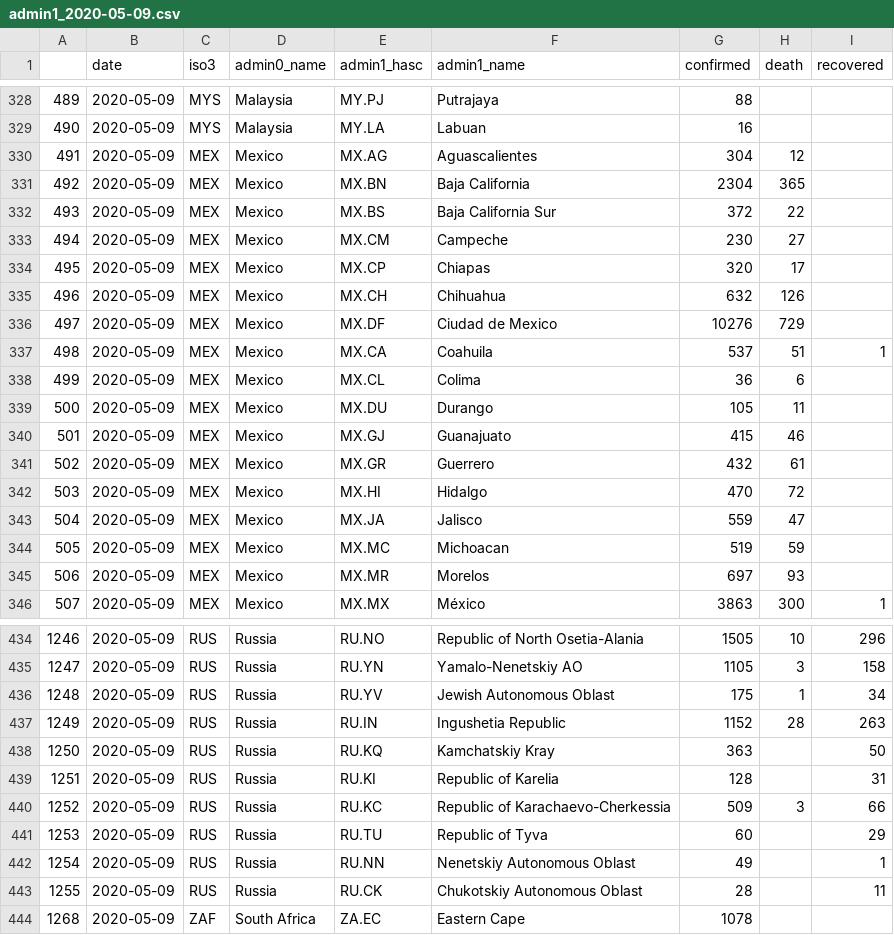
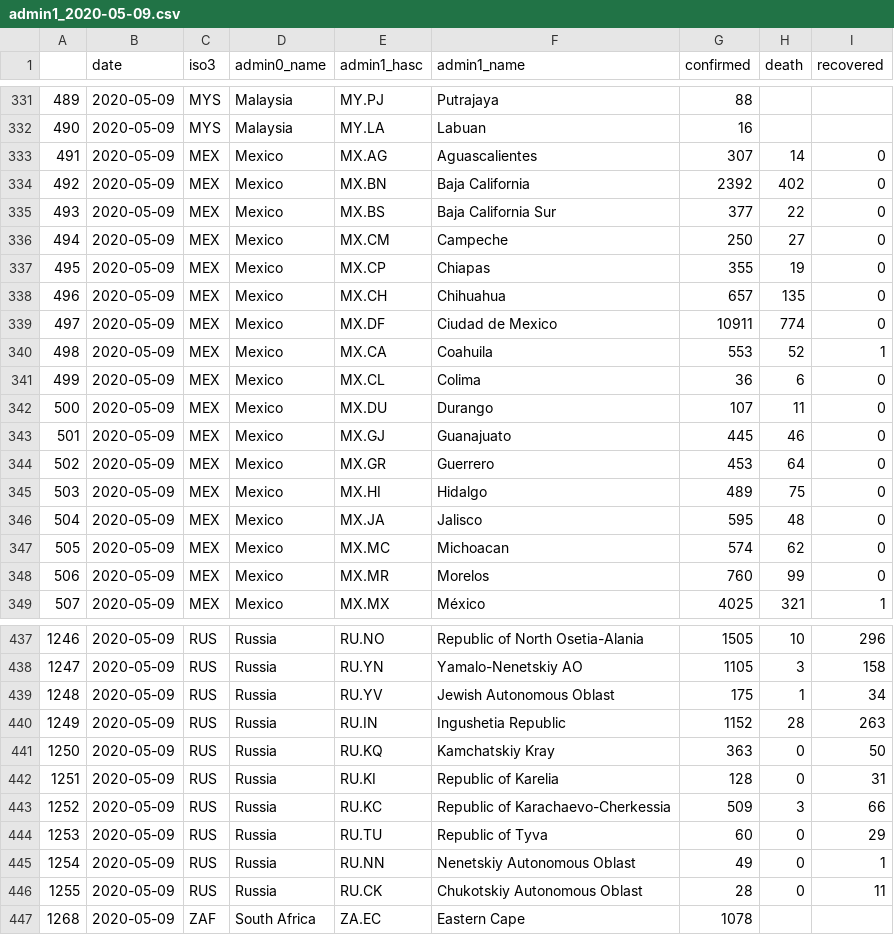
Before and after one commit to Leontian36/COVID19-Case-Data-Crawler, a CSV file: csv/admin1_2020-05-09.csv, drawn as a sheet; only a part is shown, gaps mark what is left out; the diff covers the shown part only.

```diff
--- a/csv/admin1_2020-05-09.csv
+++ b/csv/admin1_2020-05-09.csv
@@ -329,18 +332,18 @@
 490,2020-05-09,MYS,Malaysia,MY.LA,Labuan,16,,
-491,2020-05-09,MEX,Mexico,MX.AG,Aguascalientes,304,12,
-492,2020-05-09,MEX,Mexico,MX.BN,Baja California,2304,365,
-493,2020-05-09,MEX,Mexico,MX.BS,Baja California Sur,372,22,
-494,2020-05-09,MEX,Mexico,MX.CM,Campeche,230,27,
-495,2020-05-09,MEX,Mexico,MX.CP,Chiapas,320,17,
-496,2020-05-09,MEX,Mexico,MX.CH,Chihuahua,632,126,
-497,2020-05-09,MEX,Mexico,MX.DF,Ciudad de Mexico,10276,729,
-498,2020-05-09,MEX,Mexico,MX.CA,Coahuila,537,51,1
-499,2020-05-09,MEX,Mexico,MX.CL,Colima,36,6,
-500,2020-05-09,MEX,Mexico,MX.DU,Durango,105,11,
-501,2020-05-09,MEX,Mexico,MX.GJ,Guanajuato,415,46,
-502,2020-05-09,MEX,Mexico,MX.GR,Guerrero,432,61,
-503,2020-05-09,MEX,Mexico,MX.HI,Hidalgo,470,72,
-504,2020-05-09,MEX,Mexico,MX.JA,Jalisco,559,47,
-505,2020-05-09,MEX,Mexico,MX.MC,Michoacan,519,59,
-506,2020-05-09,MEX,Mexico,MX.MR,Morelos,697,93,
-507,2020-05-09,MEX,Mexico,MX.MX,México,3863,300,1
+491,2020-05-09,MEX,Mexico,MX.AG,Aguascalientes,307,14,0
+492,2020-05-09,MEX,Mexico,MX.BN,Baja California,2392,402,0
+493,2020-05-09,MEX,Mexico,MX.BS,Baja California Sur,377,22,0
+494,2020-05-09,MEX,Mexico,MX.CM,Campeche,250,27,0
+495,2020-05-09,MEX,Mexico,MX.CP,Chiapas,355,19,0
+496,2020-05-09,MEX,Mexico,MX.CH,Chihuahua,657,135,0
+497,2020-05-09,MEX,Mexico,MX.DF,Ciudad de Mexico,10911,774,0
+498,2020-05-09,MEX,Mexico,MX.CA,Coahuila,553,52,1
+499,2020-05-09,MEX,Mexico,MX.CL,Colima,36,6,0
+500,2020-05-09,MEX,Mexico,MX.DU,Durango,107,11,0
+501,2020-05-09,MEX,Mexico,MX.GJ,Guanajuato,445,46,0
+502,2020-05-09,MEX,Mexico,MX.GR,Guerrero,453,64,0
+503,2020-05-09,MEX,Mexico,MX.HI,Hidalgo,489,75,0
+504,2020-05-09,MEX,Mexico,MX.JA,Jalisco,595,48,0
+505,2020-05-09,MEX,Mexico,MX.MC,Michoacan,574,62,0
+506,2020-05-09,MEX,Mexico,MX.MR,Morelos,760,99,0
+507,2020-05-09,MEX,Mexico,MX.MX,México,4025,321,1
@@ -437,8 +440,8 @@
 1249,2020-05-09,RUS,Russia,RU.IN,Ingushetia Republic,1152,28,263
-1250,2020-05-09,RUS,Russia,RU.KQ,Kamchatskiy Kray,363,,50
-1251,2020-05-09,RUS,Russia,RU.KI,Republic of Karelia,128,,31
+1250,2020-05-09,RUS,Russia,RU.KQ,Kamchatskiy Kray,363,0,50
+1251,2020-05-09,RUS,Russia,RU.KI,Republic of Karelia,128,0,31
 1252,2020-05-09,RUS,Russia,RU.KC,Republic of Karachaevo-Cherkessia,509,3,66
-1253,2020-05-09,RUS,Russia,RU.TU,Republic of Tyva,60,,29
-1254,2020-05-09,RUS,Russia,RU.NN,Nenetskiy Autonomous Oblast,49,,1
-1255,2020-05-09,RUS,Russia,RU.CK,Chukotskiy Autonomous Oblast,28,,11
+1253,2020-05-09,RUS,Russia,RU.TU,Republic of Tyva,60,0,29
+1254,2020-05-09,RUS,Russia,RU.NN,Nenetskiy Autonomous Oblast,49,0,1
+1255,2020-05-09,RUS,Russia,RU.CK,Chukotskiy Autonomous Oblast,28,0,11
 1268,2020-05-09,ZAF,South Africa,ZA.EC,Eastern Cape,1078,,
```
Also changed, not shown: 3 added rows and 108 edited cells elsewhere in this file, csv/admin1_2020-05-10.csv, 2 other files.
